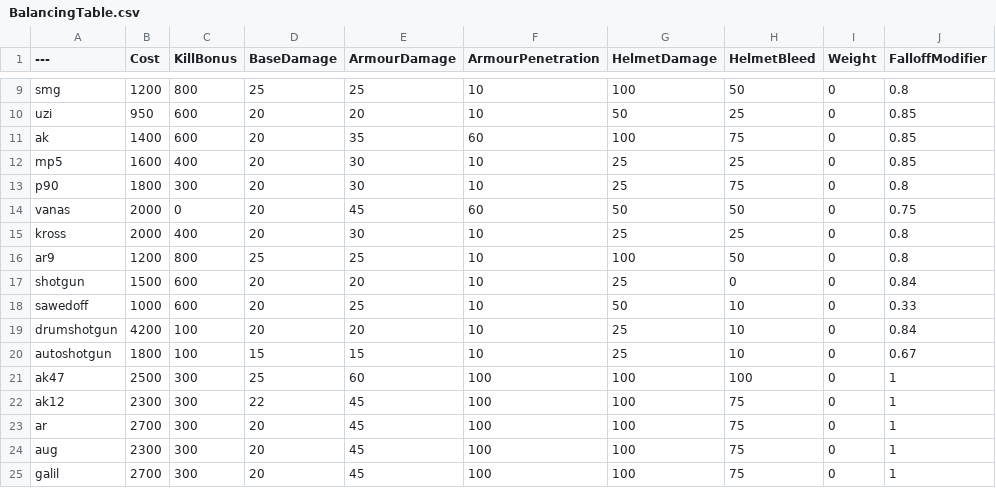
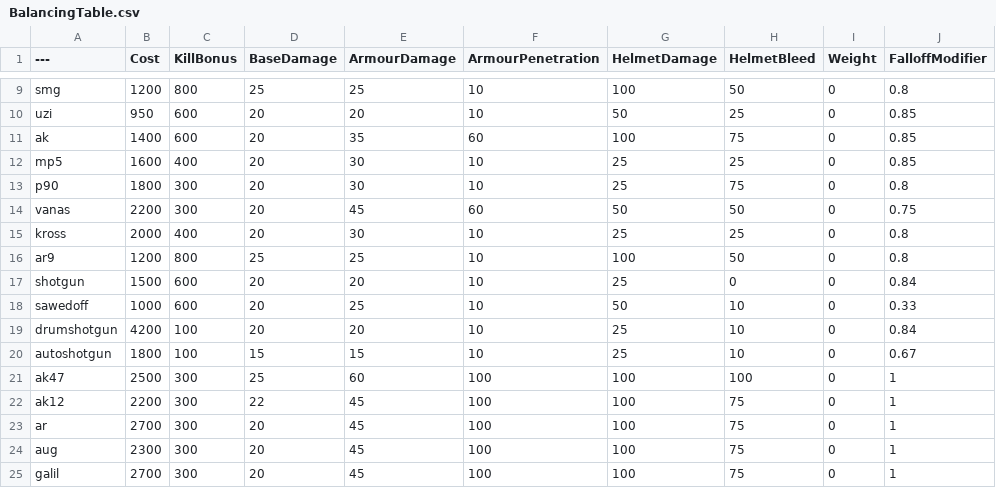
Before and after one commit to nevillejohn/BalancingTable, a CSV file: BalancingTable.csv, drawn as a sheet; only a part is shown, gaps mark what is left out; the diff names each change by its address in the sheet, - before the commit and + after, or states it on an @@ line.

Commit message:
Update BalancingTable.csv

```diff
--- a/BalancingTable.csv
+++ b/BalancingTable.csv
-B14 (Cost): 2000
+B14 (Cost): 2200
-C14 (KillBonus): 0
+C14 (KillBonus): 300
-B22 (Cost): 2300
+B22 (Cost): 2200
```
